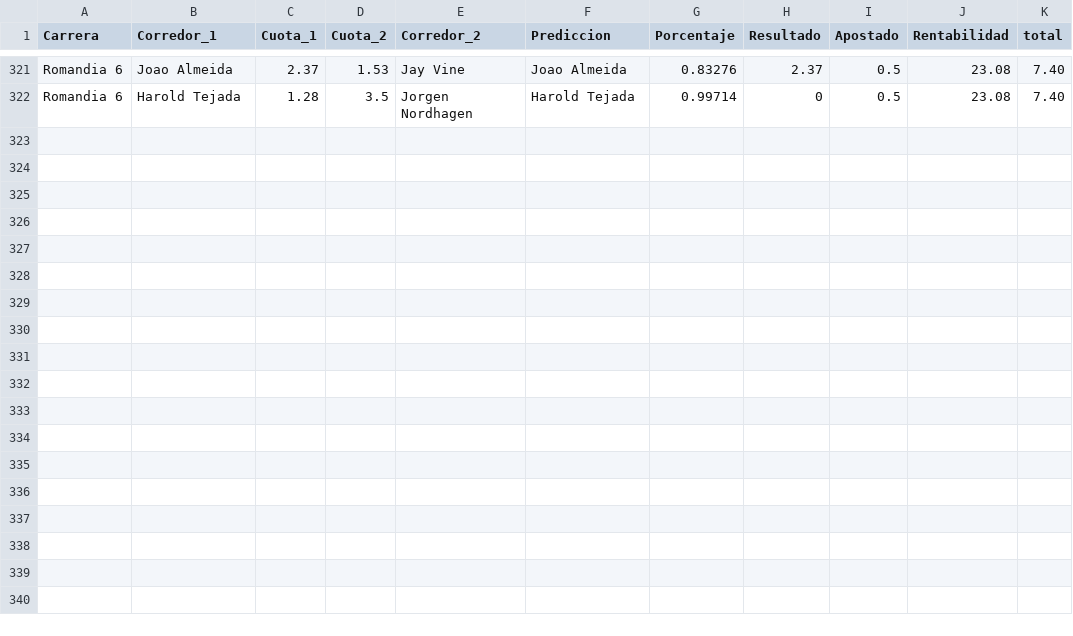
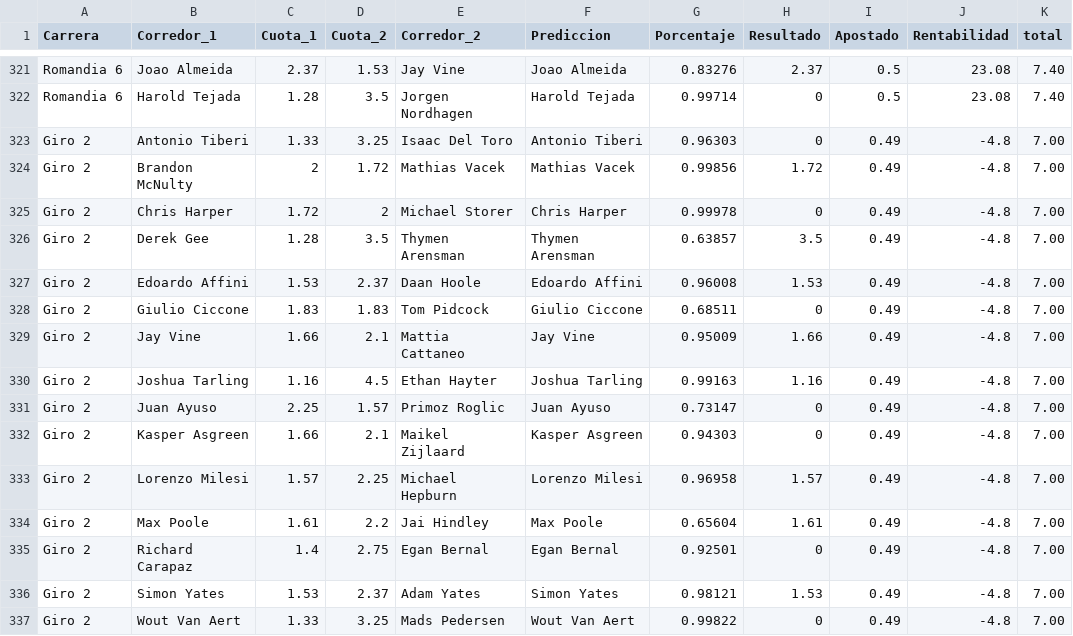
Before and after one commit to TimeTrialPerformances/Tropela_bet, a CSV file: bet.csv, drawn as a sheet; only a part is shown, gaps mark what is left out.

Commit message:
Bet: Giro 2

```diff
--- a/bet.csv
+++ b/bet.csv
@@ -322 +322,16 @@ Romandia 6,Joao Almeida,2.37,1.53,Jay Vine,Joao Almeida,0.83276,2.37,0.5,23.08,7
 Romandia 6,Harold Tejada,1.28,3.5,Jorgen Nordhagen,Harold Tejada,0.99714,0,0.5,23.08,7.40
+Giro 2,Antonio Tiberi,1.33,3.25,Isaac Del Toro,Antonio Tiberi,0.96303,0,0.49,-4.8,7.00
+Giro 2,Brandon McNulty,2,1.72,Mathias Vacek,Mathias Vacek,0.99856,1.72,0.49,-4.8,7.00
+Giro 2,Chris Harper,1.72,2,Michael Storer,Chris Harper,0.99978,0,0.49,-4.8,7.00
+Giro 2,Derek Gee,1.28,3.5,Thymen Arensman,Thymen Arensman,0.63857,3.5,0.49,-4.8,7.00
+Giro 2,Edoardo Affini,1.53,2.37,Daan Hoole,Edoardo Affini,0.96008,1.53,0.49,-4.8,7.00
+Giro 2,Giulio Ciccone,1.83,1.83,Tom Pidcock,Giulio Ciccone,0.68511,0,0.49,-4.8,7.00
+Giro 2,Jay Vine,1.66,2.1,Mattia Cattaneo,Jay Vine,0.95009,1.66,0.49,-4.8,7.00
+Giro 2,Joshua Tarling,1.16,4.5,Ethan Hayter,Joshua Tarling,0.99163,1.16,0.49,-4.8,7.00
+Giro 2,Juan Ayuso,2.25,1.57,Primoz Roglic,Juan Ayuso,0.73147,0,0.49,-4.8,7.00
+Giro 2,Kasper Asgreen,1.66,2.1,Maikel Zijlaard,Kasper Asgreen,0.94303,0,0.49,-4.8,7.00
+Giro 2,Lorenzo Milesi,1.57,2.25,Michael Hepburn,Lorenzo Milesi,0.96958,1.57,0.49,-4.8,7.00
+Giro 2,Max Poole,1.61,2.2,Jai Hindley,Max Poole,0.65604,1.61,0.49,-4.8,7.00
+Giro 2,Richard Carapaz,1.4,2.75,Egan Bernal,Egan Bernal,0.92501,0,0.49,-4.8,7.00
+Giro 2,Simon Yates,1.53,2.37,Adam Yates,Simon Yates,0.98121,1.53,0.49,-4.8,7.00
+Giro 2,Wout Van Aert,1.33,3.25,Mads Pedersen,Wout Van Aert,0.99822,0,0.49,-4.8,7.00
```
